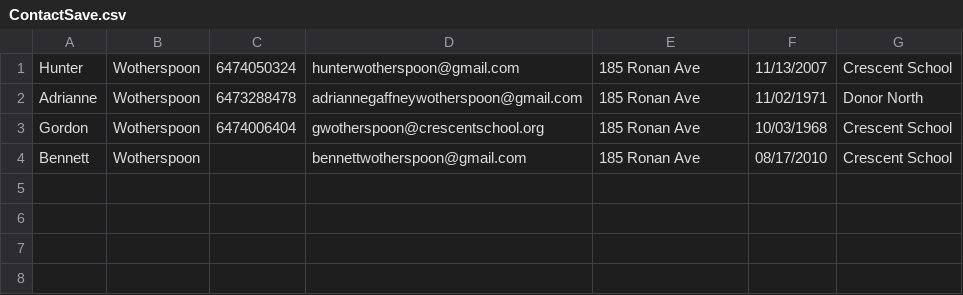
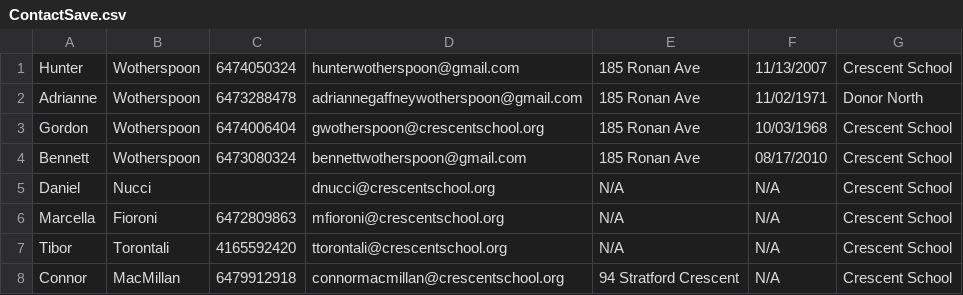
Before and after one commit to Skitttli/ICS4U1-Contact-App, a CSV file: src/main/java/hunter/wotherspoon/ContactSave.csv, drawn as a sheet.

Commit message:
added more contacts & finishing touches

```diff
--- a/src/main/java/hunter/wotherspoon/ContactSave.csv
+++ b/src/main/java/hunter/wotherspoon/ContactSave.csv
@@ -3,2 +3,6 @@ Adrianne,Wotherspoon,6473288478,adriannegaffneywotherspoon@gmail.com,185 Ronan A
 Gordon,Wotherspoon,6474006404,gwotherspoon@crescentschool.org,185 Ronan Ave,10/03/1968,Crescent School
-Bennett,Wotherspoon,,bennettwotherspoon@gmail.com,185 Ronan Ave,08/17/2010,Crescent School
+Bennett,Wotherspoon,6473080324,bennettwotherspoon@gmail.com,185 Ronan Ave,08/17/2010,Crescent School
+Daniel,Nucci,,dnucci@crescentschool.org,N/A,N/A,Crescent School
+Marcella,Fioroni,6472809863,mfioroni@crescentschool.org,N/A,N/A,Crescent School
+Tibor,Torontali,4165592420,ttorontali@crescentschool.org,N/A,N/A,Crescent School
+Connor,MacMillan,6479912918,connormacmillan@crescentschool.org,94 Stratford Crescent,N/A,Crescent School
```
Also changed, not shown: src/main/java/hunter/wotherspoon/Notes.csv, target/classes/hunter/wotherspoon/ContactSave.csv, 3 other files.
